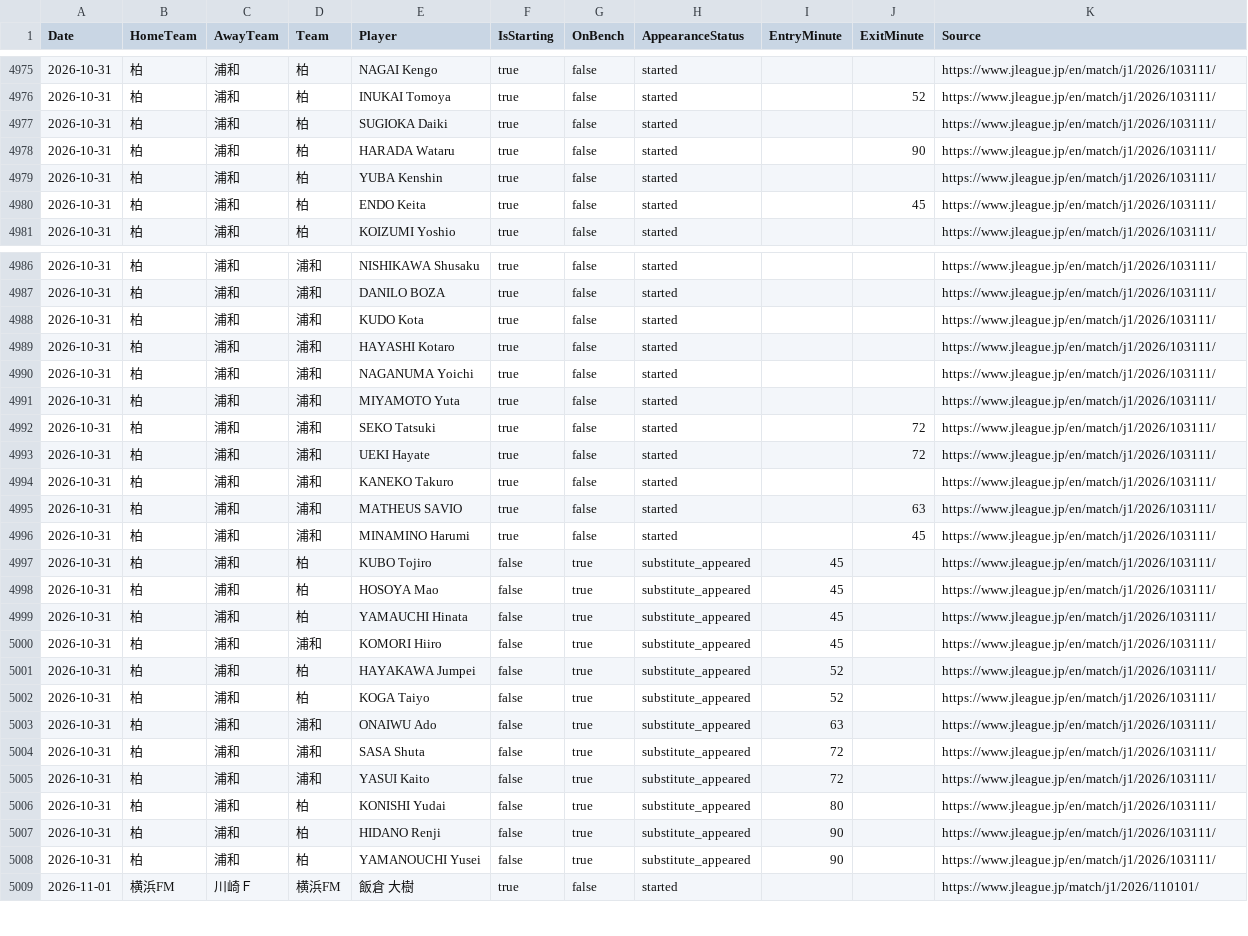
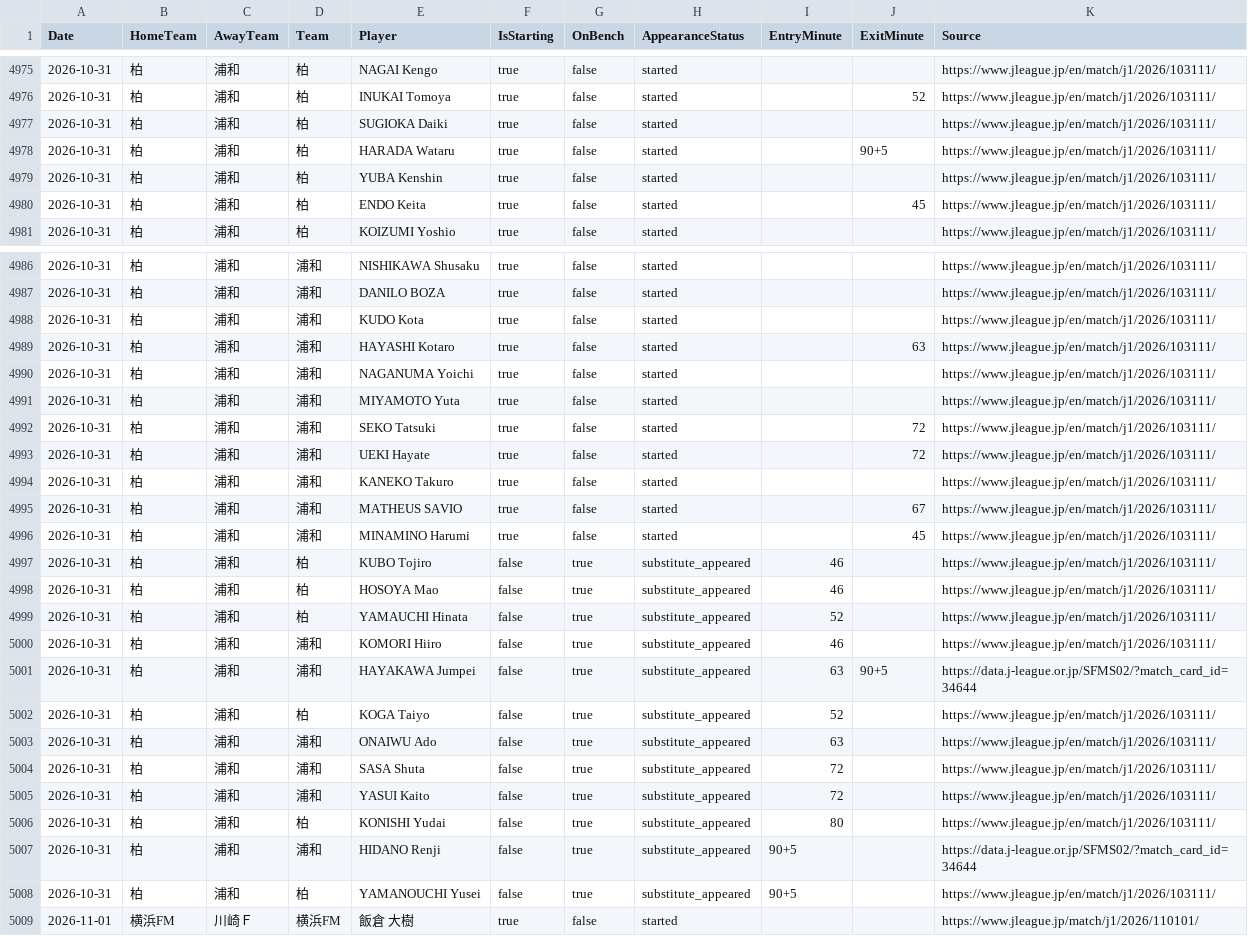
Before and after one commit to zj03204112-hub/-, a CSV file: data/season_match_detail/J1_League_2026_27_players.csv, drawn as a sheet; only a part is shown, gaps mark what is left out.

Commit message:
Correct official Kashiwa-Urawa player appearance teams and minutes

```diff
--- a/data/season_match_detail/J1_League_2026_27_players.csv
+++ b/data/season_match_detail/J1_League_2026_27_players.csv
@@ -4977,3 +4977,3 @@ Date,HomeTeam,AwayTeam,Team,Player,IsStarting,OnBench,AppearanceStatus,EntryMinu
 2026-10-31,柏,浦和,柏,SUGIOKA Daiki,true,false,started,,,https://www.jleague.jp/en/match/j1/2026/103111/
-2026-10-31,柏,浦和,柏,HARADA Wataru,true,false,started,,90,https://www.jleague.jp/en/match/j1/2026/103111/
+2026-10-31,柏,浦和,柏,HARADA Wataru,true,false,started,,90+5,https://www.jleague.jp/en/match/j1/2026/103111/
 2026-10-31,柏,浦和,柏,YUBA Kenshin,true,false,started,,,https://www.jleague.jp/en/match/j1/2026/103111/
@@ -4988,3 +4988,3 @@ Date,HomeTeam,AwayTeam,Team,Player,IsStarting,OnBench,AppearanceStatus,EntryMinu
 2026-10-31,柏,浦和,浦和,KUDO Kota,true,false,started,,,https://www.jleague.jp/en/match/j1/2026/103111/
-2026-10-31,柏,浦和,浦和,HAYASHI Kotaro,true,false,started,,,https://www.jleague.jp/en/match/j1/2026/103111/
+2026-10-31,柏,浦和,浦和,HAYASHI Kotaro,true,false,started,,63,https://www.jleague.jp/en/match/j1/2026/103111/
 2026-10-31,柏,浦和,浦和,NAGANUMA Yoichi,true,false,started,,,https://www.jleague.jp/en/match/j1/2026/103111/
@@ -4994,9 +4994,9 @@ Date,HomeTeam,AwayTeam,Team,Player,IsStarting,OnBench,AppearanceStatus,EntryMinu
 2026-10-31,柏,浦和,浦和,KANEKO Takuro,true,false,started,,,https://www.jleague.jp/en/match/j1/2026/103111/
-2026-10-31,柏,浦和,浦和,MATHEUS SAVIO,true,false,started,,63,https://www.jleague.jp/en/match/j1/2026/103111/
+2026-10-31,柏,浦和,浦和,MATHEUS SAVIO,true,false,started,,67,https://www.jleague.jp/en/match/j1/2026/103111/
 2026-10-31,柏,浦和,浦和,MINAMINO Harumi,true,false,started,,45,https://www.jleague.jp/en/match/j1/2026/103111/
-2026-10-31,柏,浦和,柏,KUBO Tojiro,false,true,substitute_appeared,45,,https://www.jleague.jp/en/match/j1/2026/103111/
-2026-10-31,柏,浦和,柏,HOSOYA Mao,false,true,substitute_appeared,45,,https://www.jleague.jp/en/match/j1/2026/103111/
-2026-10-31,柏,浦和,柏,YAMAUCHI Hinata,false,true,substitute_appeared,45,,https://www.jleague.jp/en/match/j1/2026/103111/
-2026-10-31,柏,浦和,浦和,KOMORI Hiiro,false,true,substitute_appeared,45,,https://www.jleague.jp/en/match/j1/2026/103111/
-2026-10-31,柏,浦和,柏,HAYAKAWA Jumpei,false,true,substitute_appeared,52,,https://www.jleague.jp/en/match/j1/2026/103111/
+2026-10-31,柏,浦和,柏,KUBO Tojiro,false,true,substitute_appeared,46,,https://www.jleague.jp/en/match/j1/2026/103111/
+2026-10-31,柏,浦和,柏,HOSOYA Mao,false,true,substitute_appeared,46,,https://www.jleague.jp/en/match/j1/2026/103111/
+2026-10-31,柏,浦和,柏,YAMAUCHI Hinata,false,true,substitute_appeared,52,,https://www.jleague.jp/en/match/j1/2026/103111/
+2026-10-31,柏,浦和,浦和,KOMORI Hiiro,false,true,substitute_appeared,46,,https://www.jleague.jp/en/match/j1/2026/103111/
+2026-10-31,柏,浦和,浦和,HAYAKAWA Jumpei,false,true,substitute_appeared,63,90+5,https://data.j-league.or.jp/SFMS02/?match_card_id=34644
 2026-10-31,柏,浦和,柏,KOGA Taiyo,false,true,substitute_appeared,52,,https://www.jleague.jp/en/match/j1/2026/103111/
@@ -5006,4 +5006,4 @@ Date,HomeTeam,AwayTeam,Team,Player,IsStarting,OnBench,AppearanceStatus,EntryMinu
 2026-10-31,柏,浦和,柏,KONISHI Yudai,false,true,substitute_appeared,80,,https://www.jleague.jp/en/match/j1/2026/103111/
-2026-10-31,柏,浦和,柏,HIDANO Renji,false,true,substitute_appeared,90,,https://www.jleague.jp/en/match/j1/2026/103111/
-2026-10-31,柏,浦和,柏,YAMANOUCHI Yusei,false,true,substitute_appeared,90,,https://www.jleague.jp/en/match/j1/2026/103111/
+2026-10-31,柏,浦和,浦和,HIDANO Renji,false,true,substitute_appeared,90+5,,https://data.j-league.or.jp/SFMS02/?match_card_id=34644
+2026-10-31,柏,浦和,柏,YAMANOUCHI Yusei,false,true,substitute_appeared,90+5,,https://www.jleague.jp/en/match/j1/2026/103111/
 2026-11-01,横浜FM,川崎Ｆ,横浜FM,飯倉 大樹,true,false,started,,,https://www.jleague.jp/match/j1/2026/110101/
```
